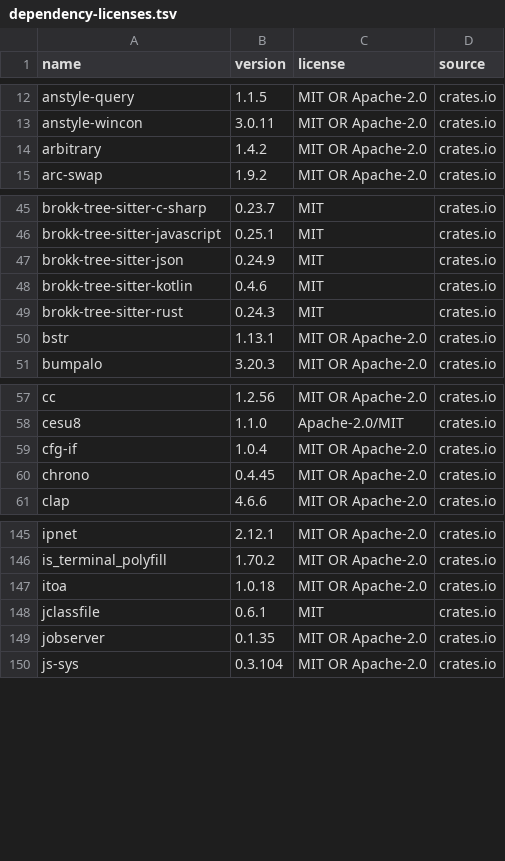
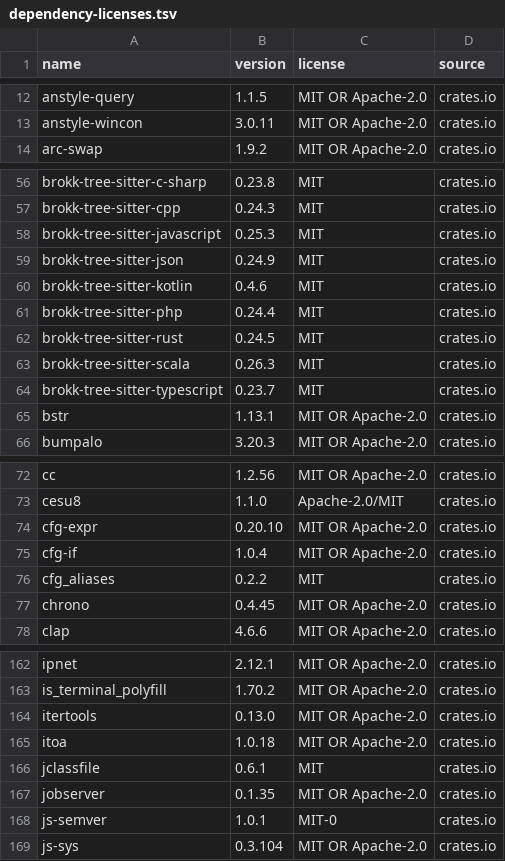
Before and after one commit to BrokkAi/bifrost-extension-template, a TSV file: audits/dependency-licenses.tsv, drawn as a sheet; only a part is shown, gaps mark what is left out; removed rows and columns are numbered as before the commit, all else as after; the diff covers the shown part only; the diff names each change by its address in the sheet, - before the commit and + after, or states it on an @@ line.

```diff
--- a/audits/dependency-licenses.tsv
+++ b/audits/dependency-licenses.tsv
-row 14: arbitrary | 1.4.2 | MIT OR Apache-2.0 | crates.io
-B56 (version): 0.23.7
+B56 (version): 0.23.8
+row 57: brokk-tree-sitter-cpp | 0.24.3 | MIT | crates.io
-B58 (version): 0.25.1
+B58 (version): 0.25.3
+row 61: brokk-tree-sitter-php | 0.24.4 | MIT | crates.io
-B62 (version): 0.24.3
+B62 (version): 0.24.5
+row 63: brokk-tree-sitter-scala | 0.26.3 | MIT | crates.io
+row 64: brokk-tree-sitter-typescript | 0.23.7 | MIT | crates.io
+row 74: cfg-expr | 0.20.10 | MIT OR Apache-2.0 | crates.io
+row 76: cfg_aliases | 0.2.2 | MIT | crates.io
+row 164: itertools | 0.13.0 | MIT OR Apache-2.0 | crates.io
+row 168: js-semver | 1.0.1 | MIT-0 | crates.io
```
Also changed, not shown: 27 added rows, 5 removed rows and 16 edited cells elsewhere in this file, 15 other files.
